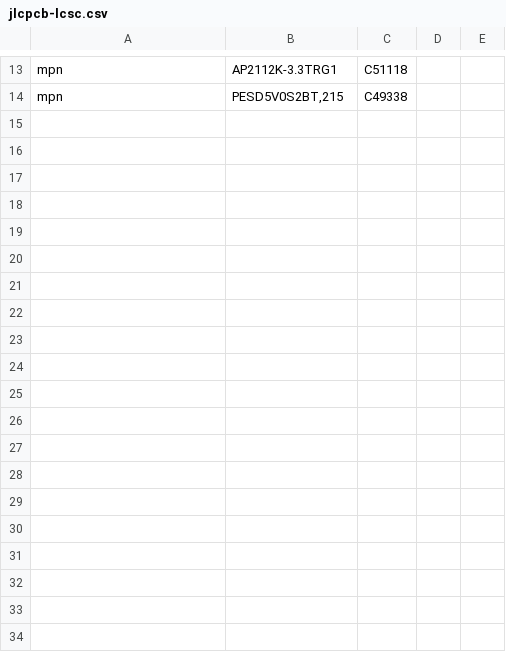
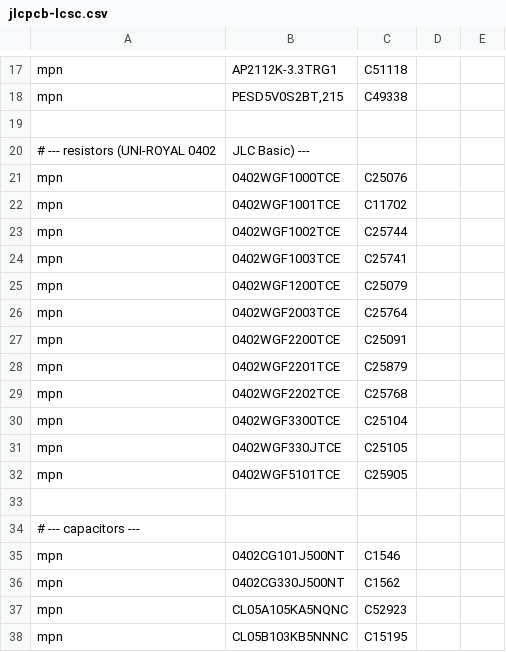
Before and after one commit to naorunaoru/picoarc, a CSV file: hardware/jlcpcb-lcsc.csv, drawn as a sheet; only a part is shown, gaps mark what is left out; the diff covers the shown part only.

```diff
--- a/hardware/jlcpcb-lcsc.csv
+++ b/hardware/jlcpcb-lcsc.csv
@@ -14 +18,21 @@ mpn,AP2112K-3.3TRG1,C51118
 mpn,"PESD5V0S2BT,215",C49338
+
+# --- resistors (UNI-ROYAL 0402, JLC Basic) ---
+mpn,0402WGF1000TCE,C25076
+mpn,0402WGF1001TCE,C11702
+mpn,0402WGF1002TCE,C25744
+mpn,0402WGF1003TCE,C25741
+mpn,0402WGF1200TCE,C25079
+mpn,0402WGF2003TCE,C25764
+mpn,0402WGF2200TCE,C25091
+mpn,0402WGF2201TCE,C25879
+mpn,0402WGF2202TCE,C25768
+mpn,0402WGF3300TCE,C25104
+mpn,0402WGF330JTCE,C25105
+mpn,0402WGF5101TCE,C25905
+
+# --- capacitors ---
+mpn,0402CG101J500NT,C1546
+mpn,0402CG330J500NT,C1562
+mpn,CL05A105KA5NQNC,C52923
+mpn,CL05B103KB5NNNC,C15195
```
Also changed, not shown: 14 added rows, 1 removed row and 4 edited cells elsewhere in this file.
